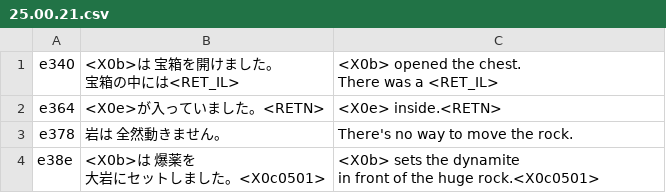
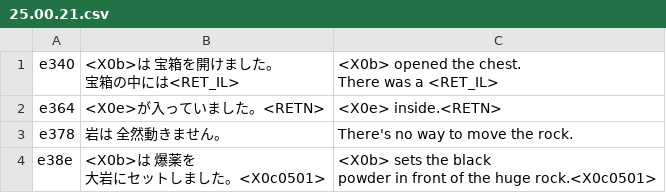
Before and after one commit to nleseul/ds6_pc98_trans, a CSV file: csv/Scenarios/25.00.21.csv, drawn as a sheet.

```diff
--- a/csv/Scenarios/25.00.21.csv
+++ b/csv/Scenarios/25.00.21.csv
@@ -5,4 +5,4 @@ There was a <RET_IL>"
 "e378","岩は 全然動きません。","There's no way to move the rock."
-"e38e","<X0b>は 爆薬を
-大岩にセットしました。<X0c0501>","<X0b> sets the dynamite
-in front of the huge rock.<X0c0501>"
+"e38e","<X0b>は 爆薬を
+大岩にセットしました。<X0c0501>","<X0b> sets the black
+powder in front of the huge rock.<X0c0501>"
```
Also changed, not shown: csv/Items.csv, csv/Scenarios/1f.01.24.csv, 10 other files.
